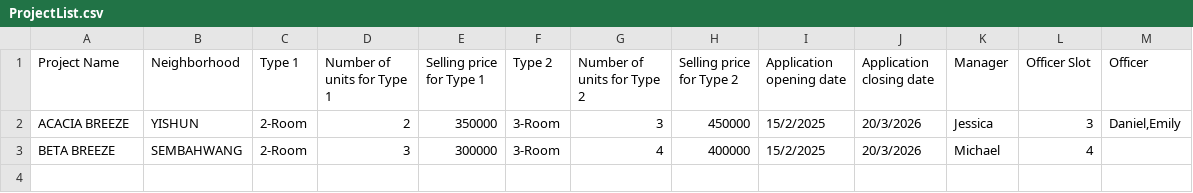
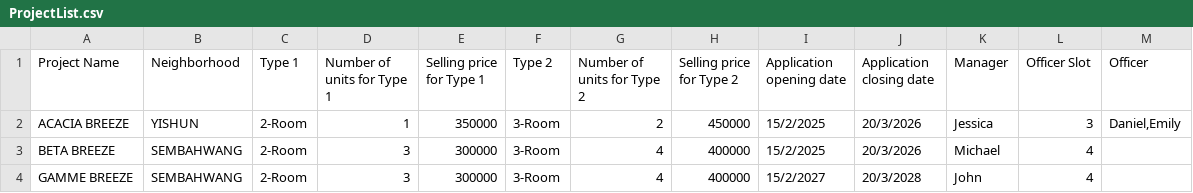
Before and after one commit to KyeYongChoo/SC2002-Group-Project, a CSV file: data/ProjectList.csv, drawn as a sheet.

```diff
--- a/data/ProjectList.csv
+++ b/data/ProjectList.csv
@@ -1,3 +1,4 @@
 Project Name,Neighborhood,Type 1,Number of units for Type 1,Selling price for Type 1,Type 2,Number of units for Type 2,Selling price for Type 2,Application opening date,Application closing date,Manager,Officer Slot,Officer
-ACACIA BREEZE,YISHUN,2-Room,2,350000,3-Room,3,450000,15/2/2025,20/3/2026,Jessica,3,"Daniel,Emily"
+ACACIA BREEZE,YISHUN,2-Room,1,350000,3-Room,2,450000,15/2/2025,20/3/2026,Jessica,3,"Daniel,Emily"
 BETA BREEZE,SEMBAHWANG,2-Room,3,300000,3-Room,4,400000,15/2/2025,20/3/2026,Michael,4,
+GAMME BREEZE,SEMBAHWANG,2-Room,3,300000,3-Room,4,400000,15/2/2027,20/3/2028,John,4,
```
Also changed, not shown: data/ManagerList.csv, 15 other files.
